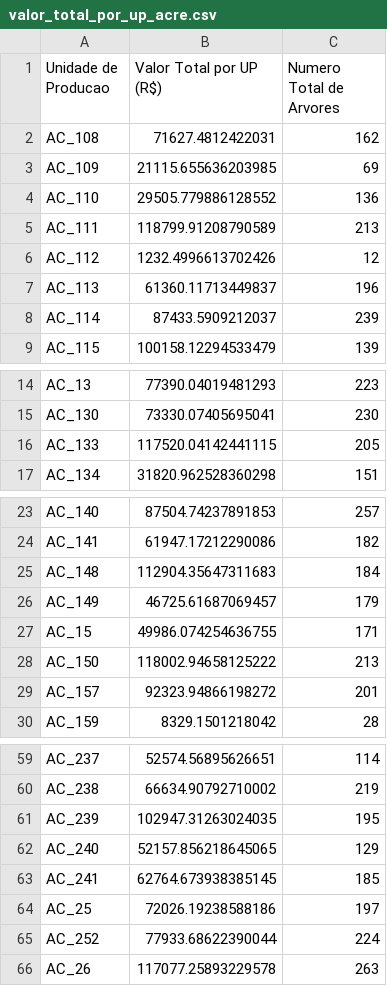
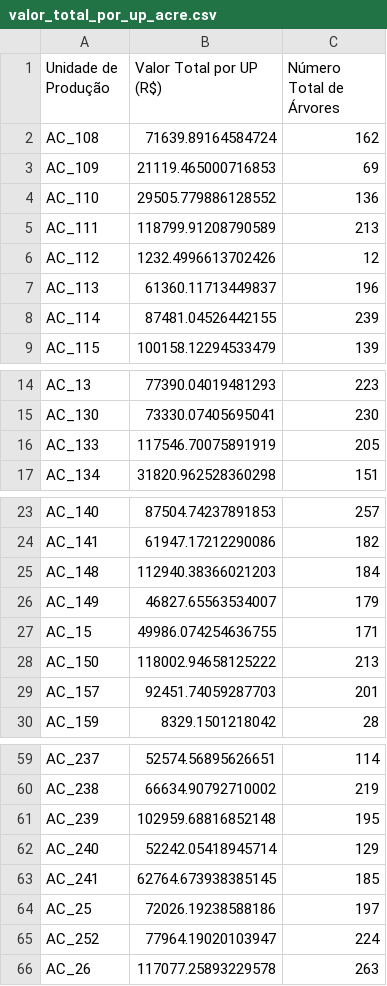
Before and after one commit to arthurmazevedo/PO_202_Projeto_Final, a CSV file: valor_total_por_up_acre.csv, drawn as a sheet; only a part is shown, gaps mark what is left out; the diff covers the shown part only.

```diff
--- a/valor_total_por_up_acre.csv
+++ b/valor_total_por_up_acre.csv
@@ -1,4 +1,4 @@
-Unidade de Producao,Valor Total por UP (R$),Numero Total de Arvores
-AC_108,71627.4812422031,162
-AC_109,21115.655636203985,69
+Unidade de Produção,Valor Total por UP (R$),Número Total de Árvores
+AC_108,71639.89164584724,162
+AC_109,21119.465000716853,69
 AC_110,29505.779886128552,136
@@ -7,3 +7,3 @@ AC_112,1232.4996613702426,12
 AC_113,61360.11713449837,196
-AC_114,87433.5909212037,239
+AC_114,87481.04526442155,239
 AC_115,100158.12294533479,139
@@ -15,3 +15,3 @@ AC_13,77390.04019481293,223
 AC_130,73330.07405695041,230
-AC_133,117520.04142441115,205
+AC_133,117546.70075891919,205
 AC_134,31820.962528360298,151
@@ -24,7 +24,7 @@ AC_140,87504.74237891853,257
 AC_141,61947.17212290086,182
-AC_148,112904.35647311683,184
-AC_149,46725.61687069457,179
+AC_148,112940.38366021203,184
+AC_149,46827.65563534007,179
 AC_15,49986.074254636755,171
 AC_150,118002.94658125222,213
-AC_157,92323.94866198272,201
+AC_157,92451.74059287703,201
 AC_159,8329.1501218042,28
@@ -60,7 +60,7 @@ AC_237,52574.56895626651,114
 AC_238,66634.90792710002,219
-AC_239,102947.31263024035,195
-AC_240,52157.856218645065,129
+AC_239,102959.68816852148,195
+AC_240,52242.05418945714,129
 AC_241,62764.673938385145,185
 AC_25,72026.19238588186,197
-AC_252,77933.68622390044,224
+AC_252,77964.19020103947,224
 AC_26,117077.25893229578,263
```
Also changed, not shown: 22 edited cells elsewhere in this file, 5 other files.
